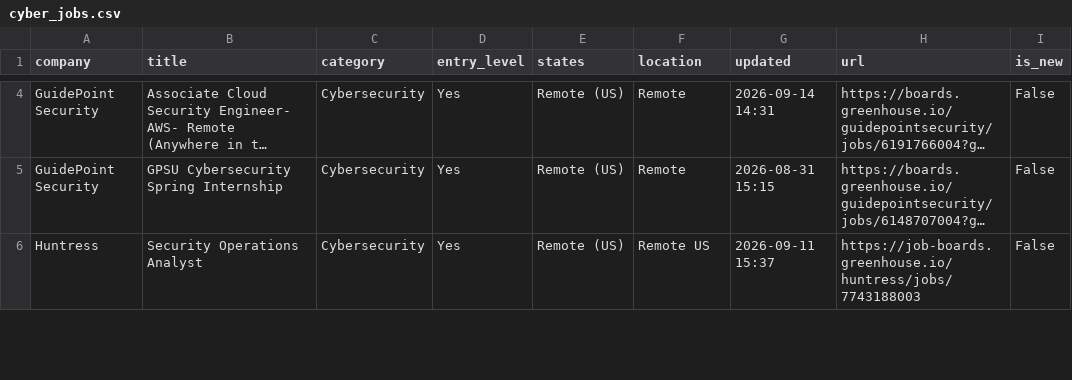
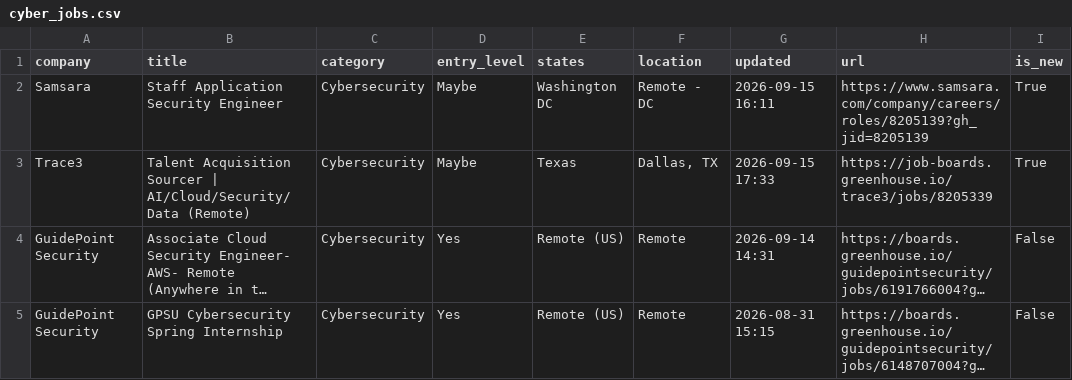
Before and after one commit to bikloz50/cybersecurity-job-tracker, a CSV file: cyber_jobs.csv, drawn as a sheet; only a part is shown, gaps mark what is left out; the shorter side is filled out with more unchanged rows; long unchanged cells end in …; the diff covers the shown part only; the diff names each change by its address in the sheet, - before the commit and + after, or states it on an @@ line.

```diff
--- a/cyber_jobs.csv
+++ b/cyber_jobs.csv
+row 2: Samsara | Staff Application Security Engineer | Cybersecurity | Maybe | Washington DC | Remote - DC | 2026-09-15 16:11 | https://www.samsara.com/company/careers/roles/8205139?gh_jid=8205139 | True
+row 3: Trace3 | Talent Acquisition Sourcer | AI/Cloud/Security/Data (Remote) | Cybersecurity | Maybe | Texas | Dallas, TX | 2026-09-15 17:33 | https://job-boards.greenhouse.io/trace3/jobs/8205339 | True
```
Also changed, not shown: 2 added rows, 2 removed rows and 4 edited cells elsewhere in this file, 3 other files.
